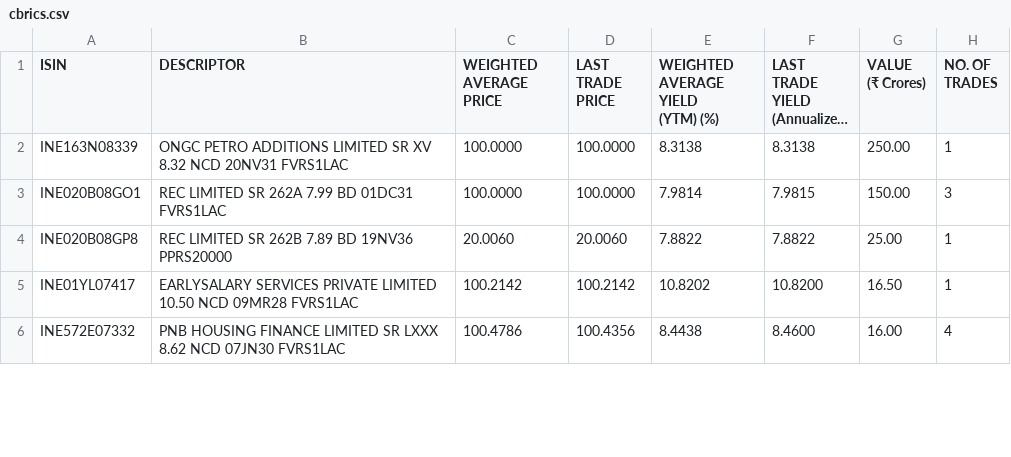
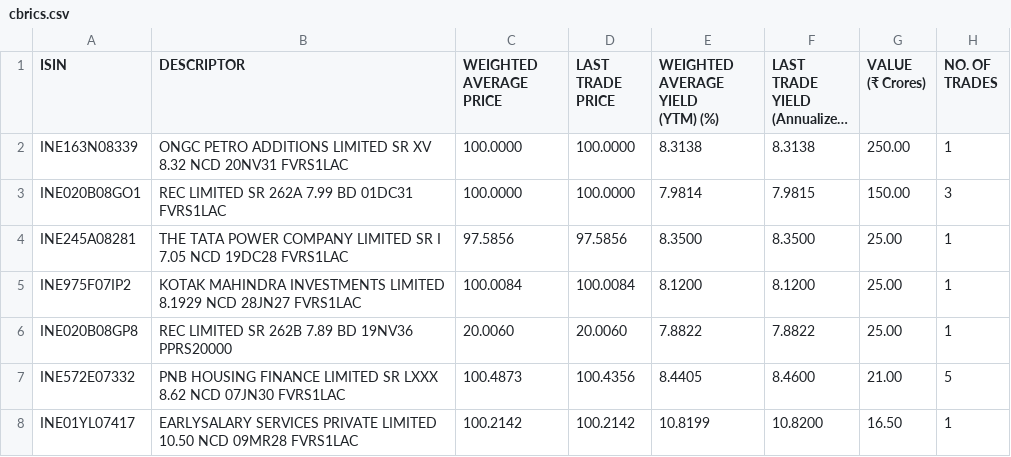
Before and after one commit to swayamjitdalai-bit/debt-market-dashboard, a CSV file: data/cbrics.csv, drawn as a sheet; only a part is shown; long unchanged cells end in …; the diff covers the shown part only.

```diff
--- a/data/cbrics.csv
+++ b/data/cbrics.csv
@@ -13,7 +13,11 @@
 ","100.0000","100.0000","7.9814","7.9815","150.00","3"
+"INE245A08281","THE TATA POWER COMPANY LIMITED SR I 7.05 NCD 19DC28 FVRS1LAC
+","97.5856","97.5856","8.3500","8.3500","25.00","1"
+"INE975F07IP2","KOTAK MAHINDRA INVESTMENTS LIMITED 8.1929 NCD 28JN27 FVRS1LAC
+","100.0084","100.0084","8.1200","8.1200","25.00","1"
 "INE020B08GP8","REC LIMITED SR 262B 7.89 BD 19NV36 PPRS20000
 ","20.0060","20.0060","7.8822","7.8822","25.00","1"
-"INE01YL07417","EARLYSALARY SERVICES PRIVATE LIMITED 10.50 NCD 09MR28 FVRS1LAC
-","100.2142","100.2142","10.8202","10.8200","16.50","1"
-"INE572E07332","PNB HOUSING FINANCE LIMITED SR LXXX 8.62 NCD 07JN30 FVRS1LAC
-","100.4786","100.4356","8.4438","8.4600","16.00","4"
+"INE572E07332","PNB HOUSING FINANCE LIMITED SR LXXX 8.62 NCD 07JN30 FVRS1LAC
+","100.4873","100.4356","8.4405","8.4600","21.00","5"
+"INE01YL07417","EARLYSALARY SERVICES PRIVATE LIMITED 10.50 NCD 09MR28 FVRS1LAC
+","100.2142","100.2142","10.8199","10.8200","16.50","1"
```
Also changed, not shown: 9 added rows, 2 removed rows and 8 edited cells elsewhere in this file, 5 other files.
